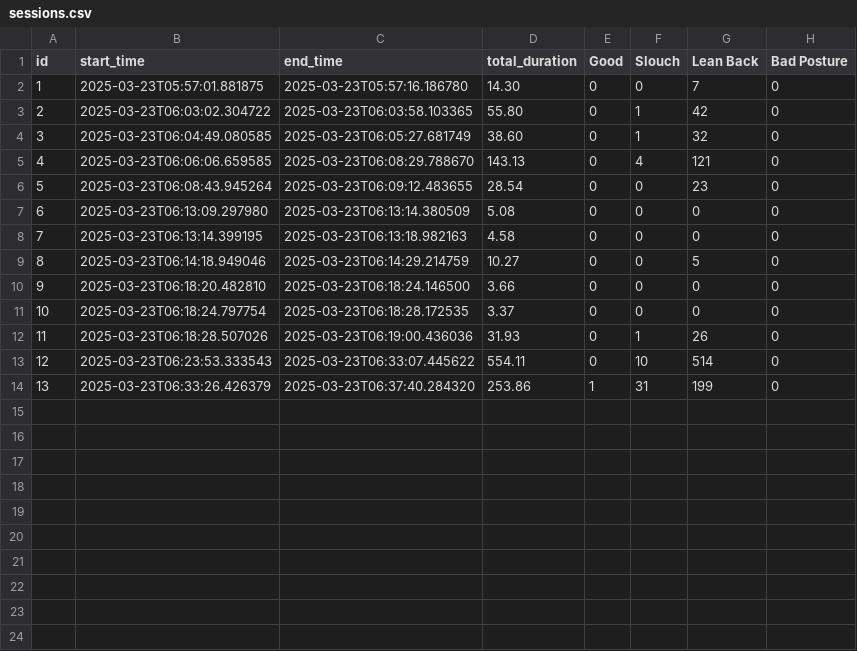
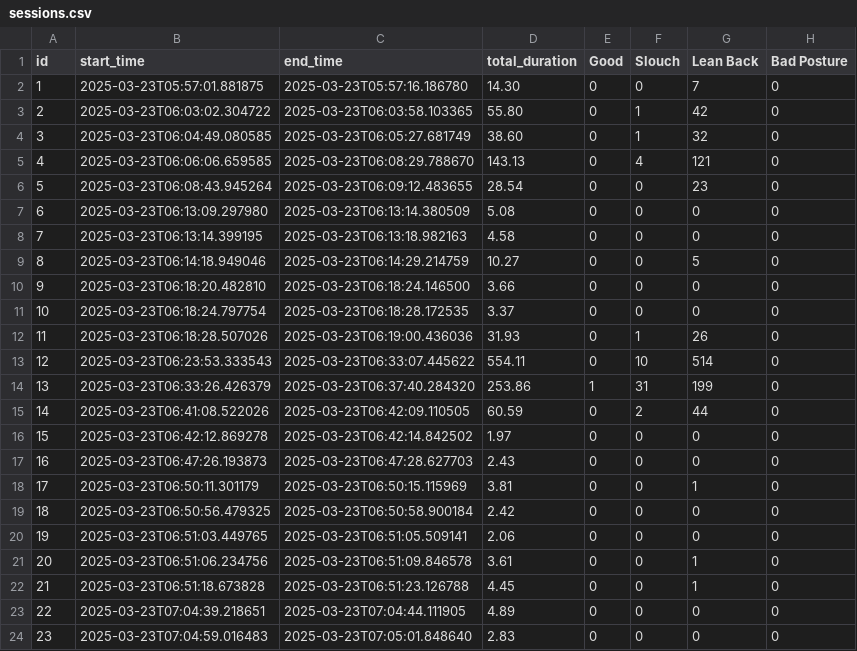
Before and after one commit to mike-rao/positura, a CSV file: backend/sessions.csv, drawn as a sheet.

```diff
--- a/backend/sessions.csv
+++ b/backend/sessions.csv
@@ -14 +14,11 @@ id,start_time,end_time,total_duration,Good,Slouch,Lean Back,Bad Posture
 13,2025-03-23T06:33:26.426379,2025-03-23T06:37:40.284320,253.86,1,31,199,0
+14,2025-03-23T06:41:08.522026,2025-03-23T06:42:09.110505,60.59,0,2,44,0
+15,2025-03-23T06:42:12.869278,2025-03-23T06:42:14.842502,1.97,0,0,0,0
+16,2025-03-23T06:47:26.193873,2025-03-23T06:47:28.627703,2.43,0,0,0,0
+17,2025-03-23T06:50:11.301179,2025-03-23T06:50:15.115969,3.81,0,0,1,0
+18,2025-03-23T06:50:56.479325,2025-03-23T06:50:58.900184,2.42,0,0,0,0
+19,2025-03-23T06:51:03.449765,2025-03-23T06:51:05.509141,2.06,0,0,0,0
+20,2025-03-23T06:51:06.234756,2025-03-23T06:51:09.846578,3.61,0,0,1,0
+21,2025-03-23T06:51:18.673828,2025-03-23T06:51:23.126788,4.45,0,0,1,0
+22,2025-03-23T07:04:39.218651,2025-03-23T07:04:44.111905,4.89,0,0,0,0
+23,2025-03-23T07:04:59.016483,2025-03-23T07:05:01.848640,2.83,0,0,0,0
```
Also changed, not shown: 9 other files.
